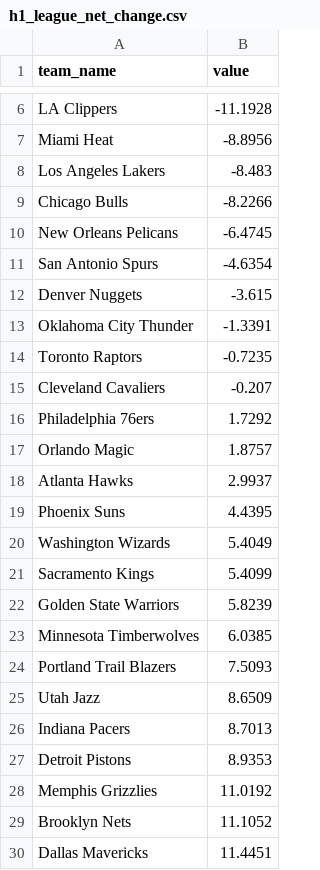
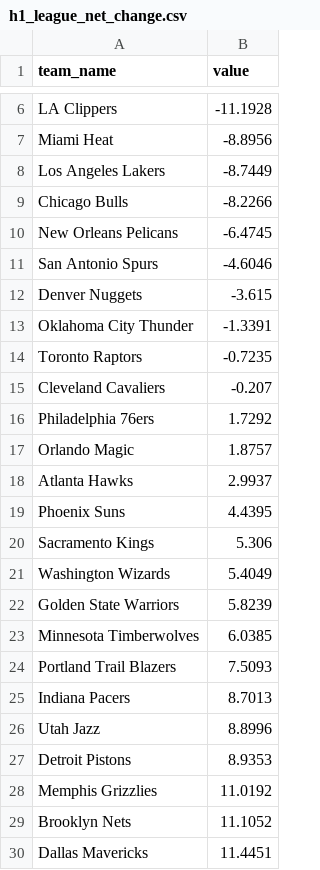
Before and after one commit to JayJaden06/clippers-courtside, a CSV file: data/processed/analysis/h1_league_net_change.csv, drawn as a sheet; only a part is shown, gaps mark what is left out.

```diff
--- a/data/processed/analysis/h1_league_net_change.csv
+++ b/data/processed/analysis/h1_league_net_change.csv
@@ -7,6 +7,6 @@ LA Clippers,-11.1928
 Miami Heat,-8.8956
-Los Angeles Lakers,-8.483
+Los Angeles Lakers,-8.7449
 Chicago Bulls,-8.2266
 New Orleans Pelicans,-6.4745
-San Antonio Spurs,-4.6354
+San Antonio Spurs,-4.6046
 Denver Nuggets,-3.615
@@ -19,4 +19,4 @@ Atlanta Hawks,2.9937
 Phoenix Suns,4.4395
+Sacramento Kings,5.306
 Washington Wizards,5.4049
-Sacramento Kings,5.4099
 Golden State Warriors,5.8239
@@ -24,4 +24,4 @@ Minnesota Timberwolves,6.0385
 Portland Trail Blazers,7.5093
-Utah Jazz,8.6509
 Indiana Pacers,8.7013
+Utah Jazz,8.8996
 Detroit Pistons,8.9353
```
Also changed, not shown: data/processed/hustle.csv, data/processed/league_half_ranks.csv, 18 other files.
